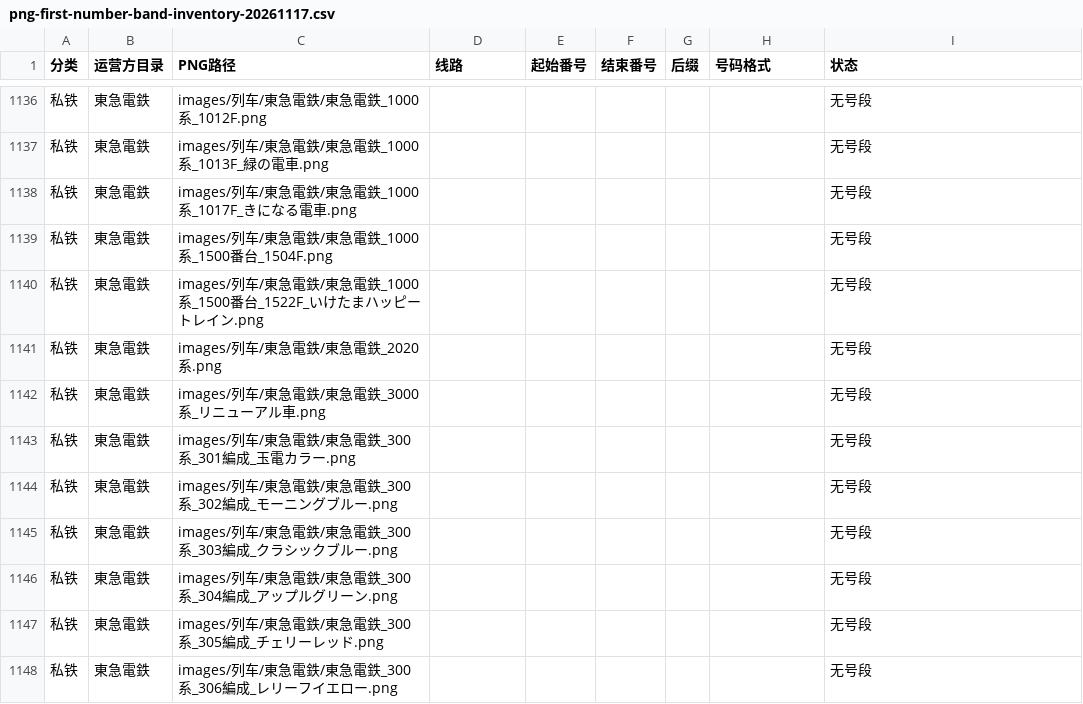
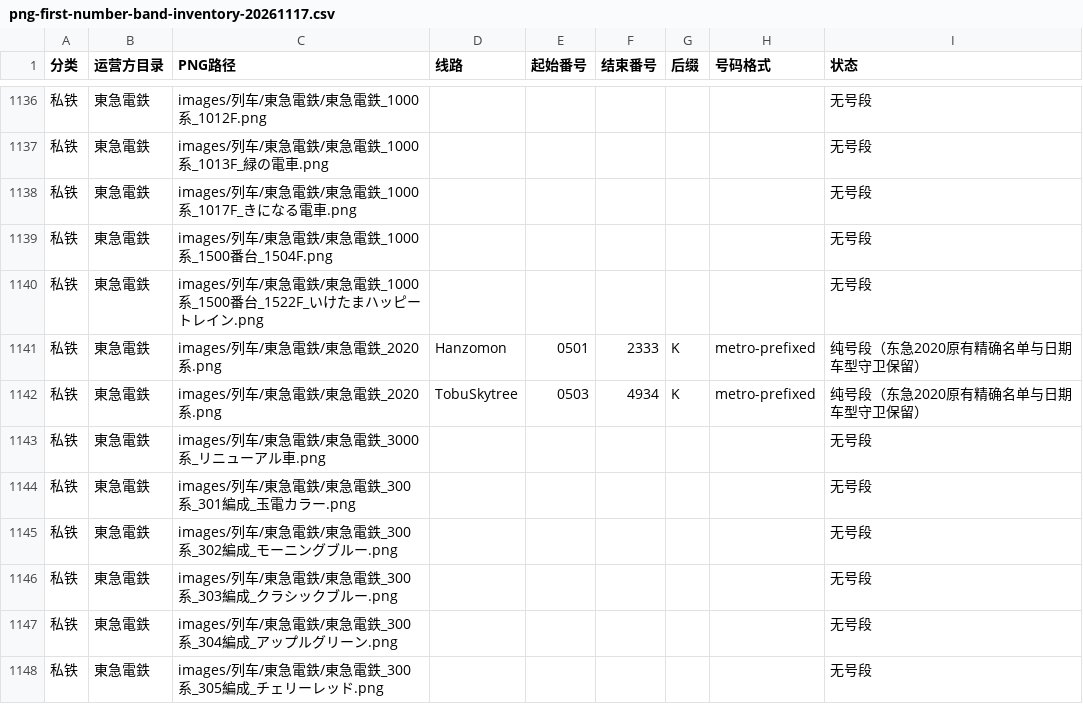
Before and after one commit to biubiu52011/pixel-tetsudo, a CSV file: data/audits/png-first-number-band-inventory-20261117.csv, drawn as a sheet; only a part is shown, gaps mark what is left out; the shorter side is filled out with more unchanged rows; the diff names each change by its address in the sheet, - before the commit and + after, or states it on an @@ line.

Commit message:
audit: sync Tokyu 2020 original exact-roster K envelopes to single PNG CSV

```diff
--- a/data/audits/png-first-number-band-inventory-20261117.csv
+++ b/data/audits/png-first-number-band-inventory-20261117.csv
-D1141 (线路): (empty)
+D1141 (线路): Hanzomon
-E1141 (起始番号): (empty)
+E1141 (起始番号): 0501
-F1141 (结束番号): (empty)
+F1141 (结束番号): 2333
-G1141 (后缀): (empty)
+G1141 (后缀): K
-H1141 (号码格式): (empty)
+H1141 (号码格式): metro-prefixed
-I1141 (状态): 无号段
+I1141 (状态): 纯号段（东急2020原有精确名单与日期车型守卫保留）
+row 1142: 私铁 | 東急電鉄 | images/列车/東急電鉄/東急電鉄_2020系.png | TobuSkytree | 0503 | 4934 | K | metro-prefixed | 纯号段（东急2020原有精确名单与日期车型守卫保留）
```
Also changed, not shown: 2 other files.
